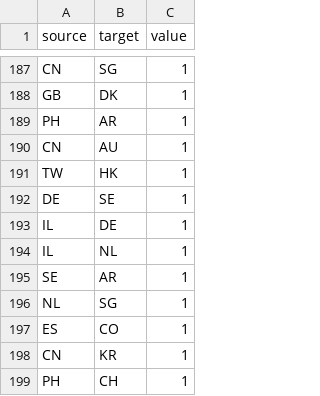
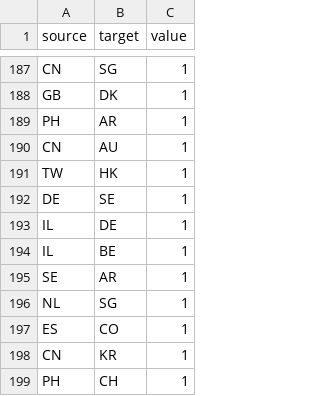
Before and after one commit to hongtaoh/ica_authors, a CSV file: data/plots/cntry_chord_from_firstauthor.csv, drawn as a sheet; only a part is shown, gaps mark what is left out.

```diff
--- a/data/plots/cntry_chord_from_firstauthor.csv
+++ b/data/plots/cntry_chord_from_firstauthor.csv
@@ -193,3 +193,3 @@ DE,SE,1
 IL,DE,1
-IL,NL,1
+IL,BE,1
 SE,AR,1
```
Also changed, not shown: 26 other files.
